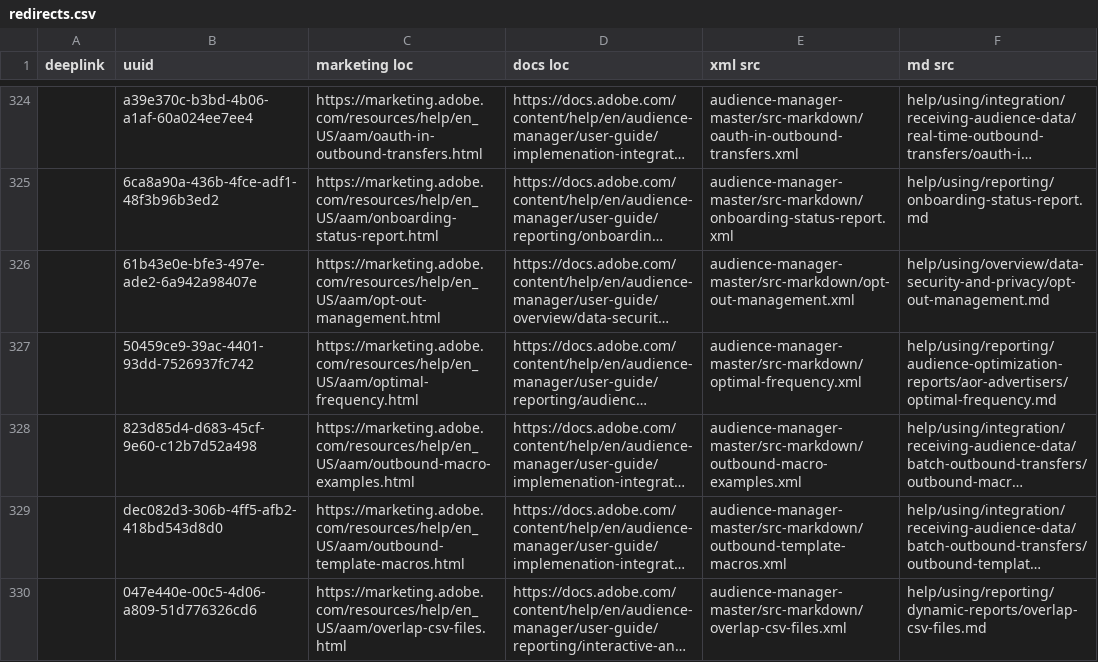
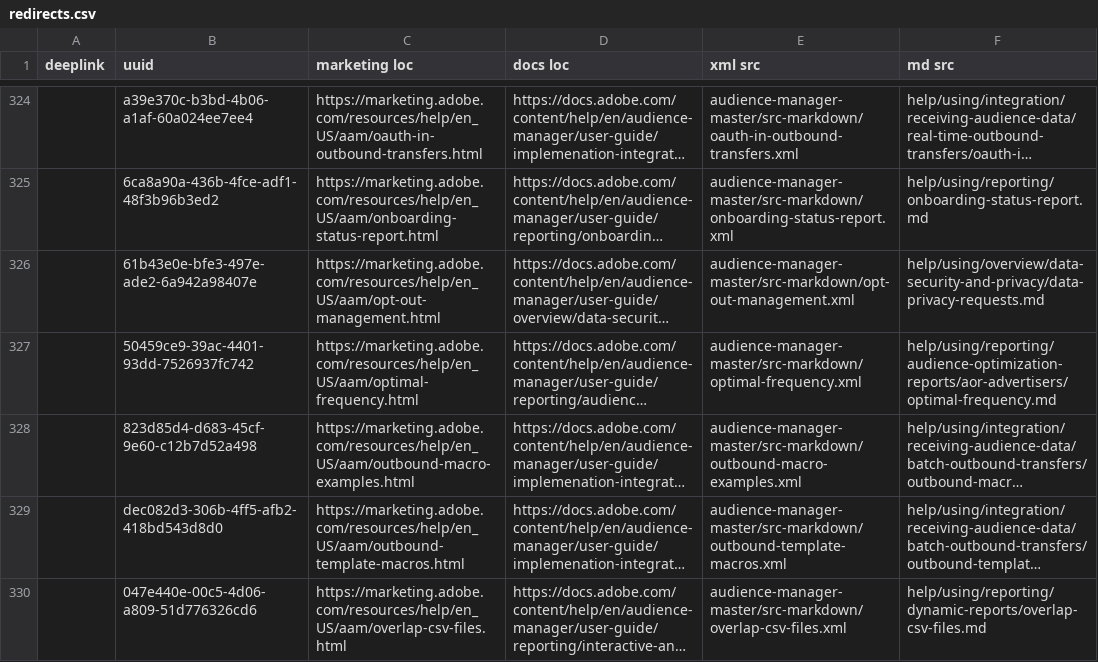
Before and after one commit to AdobeDocs/audience-manager.en, a CSV file: help/using/redirects.csv, drawn as a sheet; only a part is shown, gaps mark what is left out; long unchanged cells end in …; the diff names each change by its address in the sheet, - before the commit and + after, or states it on an @@ line.

Commit message:
privacy updates

```diff
--- a/help/using/redirects.csv
+++ b/help/using/redirects.csv
-F326 (md src): help/using/overview/data-security-and-privacy/opt-out-management.md
+F326 (md src): help/using/overview/data-security-and-privacy/data-privacy-requests.md
```
Also changed, not shown: 10 other files.
